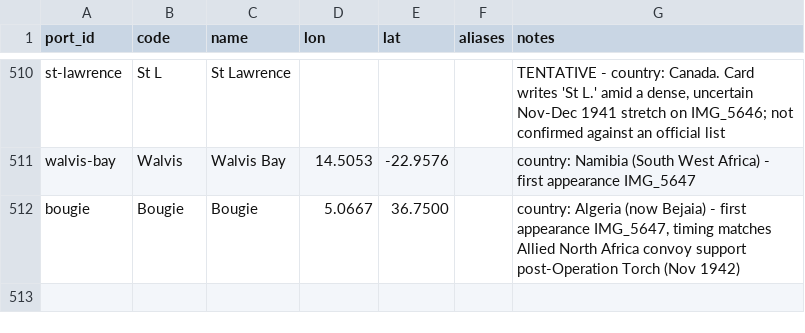
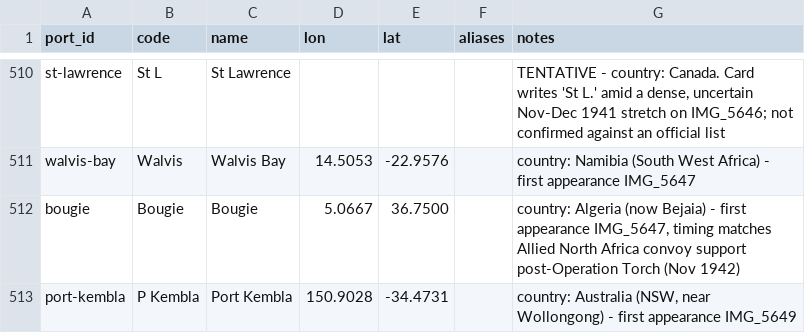
Before and after one commit to pushpingeo/rushton, a CSV file: data/ports.csv, drawn as a sheet; only a part is shown, gaps mark what is left out; the diff names each change by its address in the sheet, - before the commit and + after, or states it on an @@ line.

```diff
--- a/data/ports.csv
+++ b/data/ports.csv
+row 513: port-kembla | P Kembla | Port Kembla | 150.9028 | -34.4731 |  | country: Australia (NSW, near Wollongong) - first appearance IMG_5649
```
Also changed, not shown: transcriptions/cards.csv, 2 other files.
